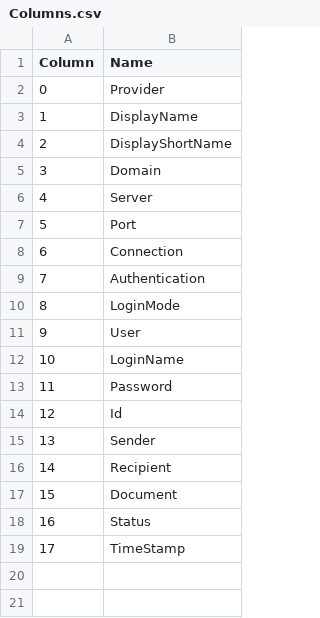
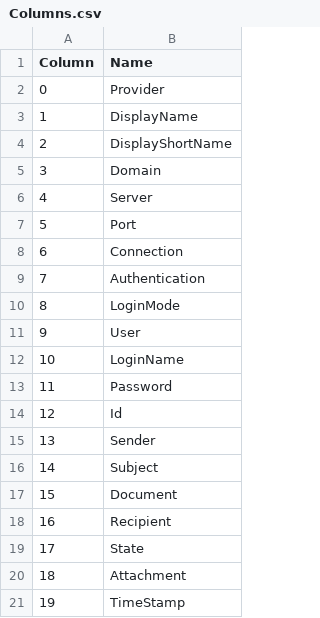
Before and after one commit to prrvchr/eMailerOOo, a CSV file: smtpServerOOo/hsqldb/Columns.csv, drawn as a sheet; addresses are those after the commit; the diff names each change by its address in the sheet, - before the commit and + after, or states it on an @@ line.

```diff
--- a/smtpServerOOo/hsqldb/Columns.csv
+++ b/smtpServerOOo/hsqldb/Columns.csv
+row 16: 14 | Subject
+row 17: 15 | Document
@@ column A (Column) renumbered from row 18 down @@
-B19 (Name): Document
+B19 (Name): State
-B20 (Name): Status
+B20 (Name): Attachment
```
Also changed, not shown: smtpServerOOo/hsqldb/TableColumn.csv, 19 other files.
